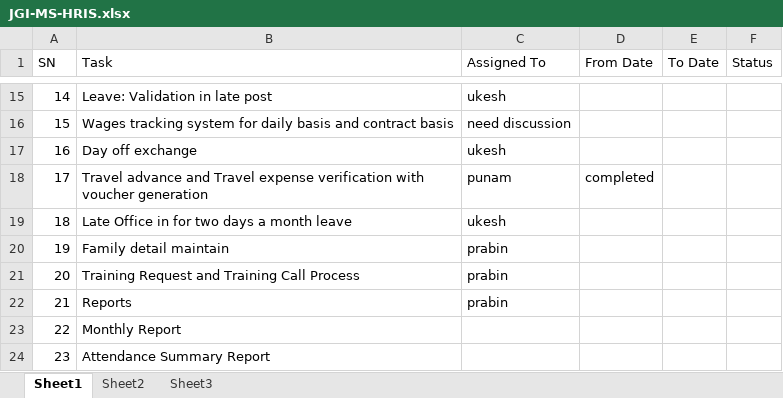
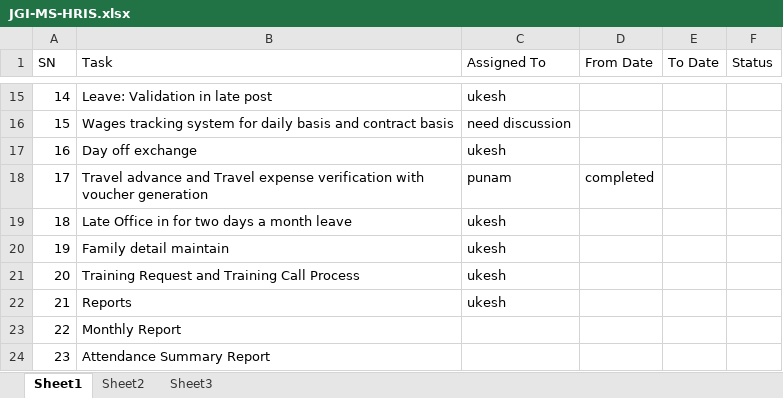
Before and after one commit to SabitaMagr/JGI_GIT-, an Excel workbook: data/JGI_Documents/JGI-MS-HRIS.xlsx, sheet Sheet1, drawn as a sheet; only a part is shown, gaps mark what is left out; values as stored, in another font and other column widths than the file's, no borders; the diff names each change by its address in the sheet, - before the commit and + after, or states it on an @@ line.

```diff
--- a/data/JGI_Documents/JGI-MS-HRIS.xlsx (sheet Sheet1)
+++ b/data/JGI_Documents/JGI-MS-HRIS.xlsx (sheet Sheet1)
-C20:C22 (Assigned To): prabin
+C20:C22 (Assigned To): ukesh
```
Also changed, not shown: 2 other files.
